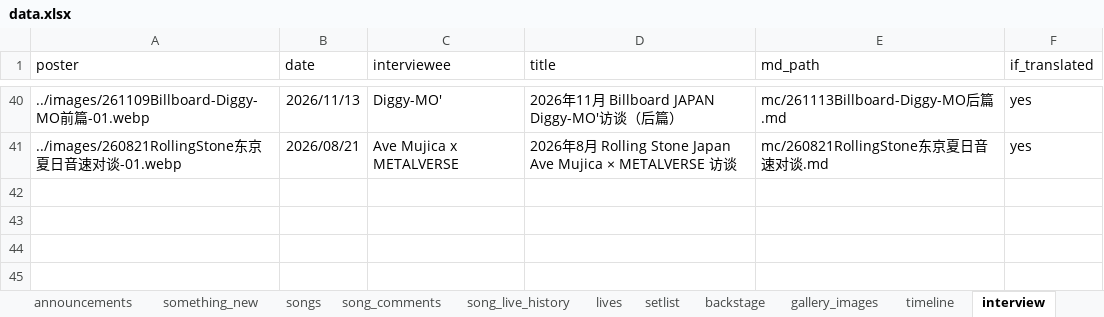
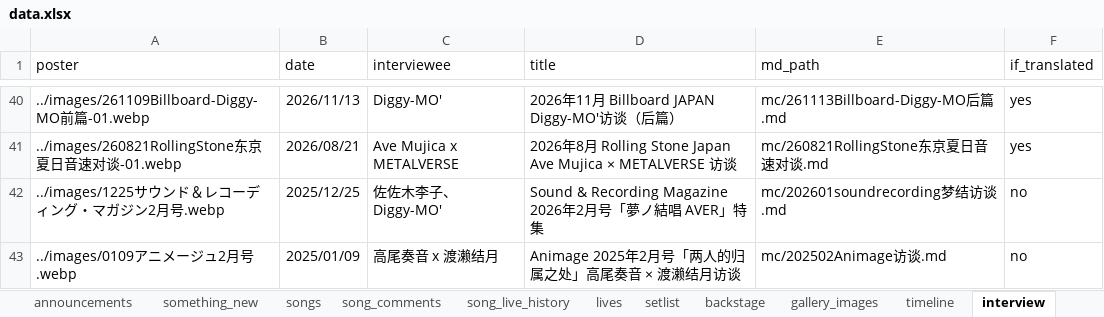
Before and after one commit to yuminle159/MujicaTimeLineWeb, an Excel workbook: _data/data.xlsx, sheet interview, drawn as a sheet; only a part is shown, gaps mark what is left out; values as stored, in another font and other column widths than the file's, no borders; the diff names each change by its address in the sheet, - before the commit and + after, or states it on an @@ line.

```diff
--- a/_data/data.xlsx (sheet interview)
+++ b/_data/data.xlsx (sheet interview)
+row 42: ../images/1225サウンド＆レコーディング・マガジン2月号.webp | 2025/12/25 | 佐佐木李子、Diggy-MO' | Sound & Recording Magazine 2026年2月号「夢ノ結唱 AVER」特集 | mc/202601soundrecording梦结访谈.md | no
+row 43: ../images/0109アニメージュ2月号.webp | 2025/01/09 | 高尾奏音 x 渡濑结月 | Animage 2025年2月号「两人的归属之处」高尾奏音 × 渡濑结月访谈 | mc/202502Animage访谈.md | no
```
Also changed, not shown: 28 other files.
